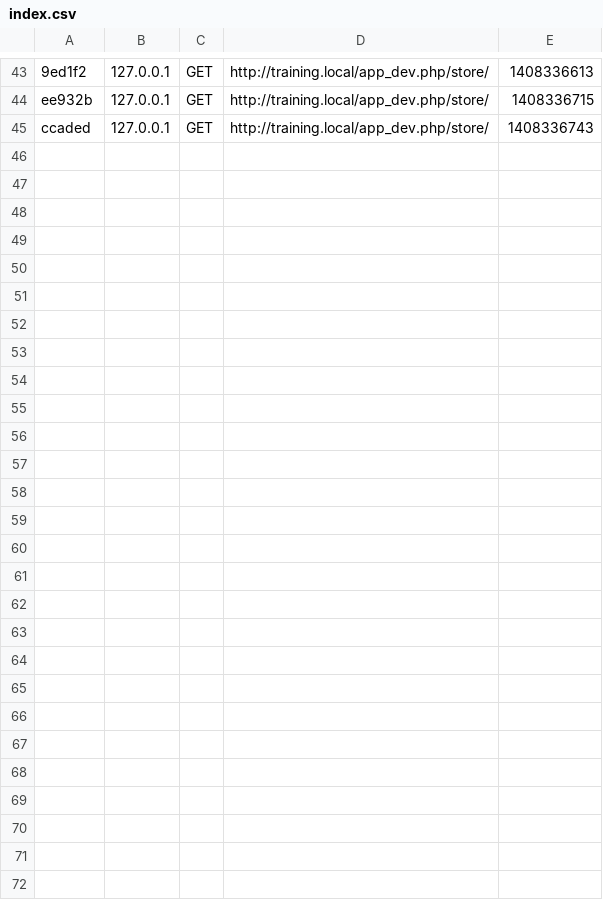
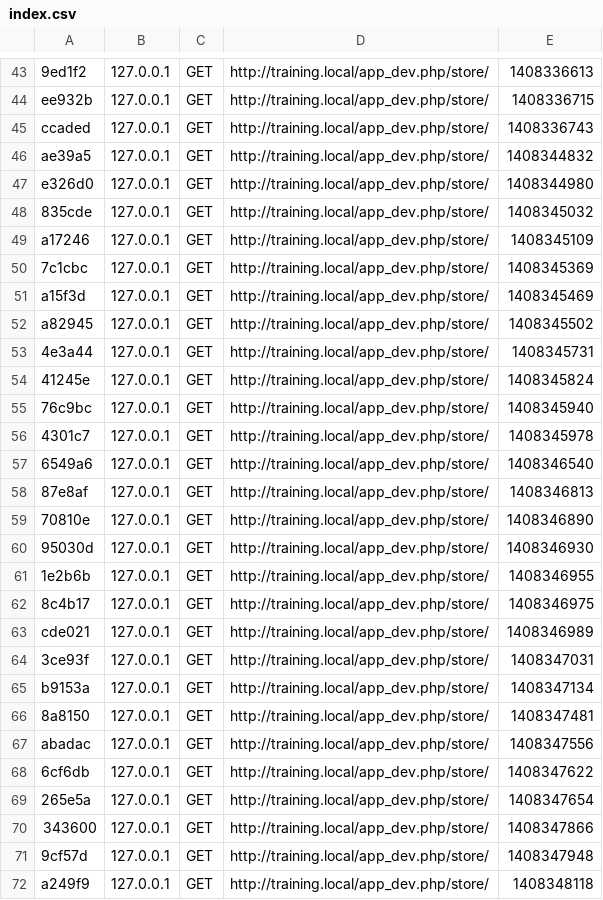
Before and after one commit to kevinnguyen93/training, a CSV file: mrhuy/app/cache/dev/profiler/index.csv, drawn as a sheet; only a part is shown, gaps mark what is left out.

```diff
--- a/mrhuy/app/cache/dev/profiler/index.csv
+++ b/mrhuy/app/cache/dev/profiler/index.csv
@@ -45 +45,28 @@ ee932b,127.0.0.1,GET,http://training.local/app_dev.php/store/,1408336715,
 ccaded,127.0.0.1,GET,http://training.local/app_dev.php/store/,1408336743,
+ae39a5,127.0.0.1,GET,http://training.local/app_dev.php/store/,1408344832,
+e326d0,127.0.0.1,GET,http://training.local/app_dev.php/store/,1408344980,
+835cde,127.0.0.1,GET,http://training.local/app_dev.php/store/,1408345032,
+a17246,127.0.0.1,GET,http://training.local/app_dev.php/store/,1408345109,
+7c1cbc,127.0.0.1,GET,http://training.local/app_dev.php/store/,1408345369,
+a15f3d,127.0.0.1,GET,http://training.local/app_dev.php/store/,1408345469,
+a82945,127.0.0.1,GET,http://training.local/app_dev.php/store/,1408345502,
+4e3a44,127.0.0.1,GET,http://training.local/app_dev.php/store/,1408345731,
+41245e,127.0.0.1,GET,http://training.local/app_dev.php/store/,1408345824,
+76c9bc,127.0.0.1,GET,http://training.local/app_dev.php/store/,1408345940,
+4301c7,127.0.0.1,GET,http://training.local/app_dev.php/store/,1408345978,
+6549a6,127.0.0.1,GET,http://training.local/app_dev.php/store/,1408346540,
+87e8af,127.0.0.1,GET,http://training.local/app_dev.php/store/,1408346813,
+70810e,127.0.0.1,GET,http://training.local/app_dev.php/store/,1408346890,
+95030d,127.0.0.1,GET,http://training.local/app_dev.php/store/,1408346930,
+1e2b6b,127.0.0.1,GET,http://training.local/app_dev.php/store/,1408346955,
+8c4b17,127.0.0.1,GET,http://training.local/app_dev.php/store/,1408346975,
+cde021,127.0.0.1,GET,http://training.local/app_dev.php/store/,1408346989,
+3ce93f,127.0.0.1,GET,http://training.local/app_dev.php/store/,1408347031,
+b9153a,127.0.0.1,GET,http://training.local/app_dev.php/store/,1408347134,
+8a8150,127.0.0.1,GET,http://training.local/app_dev.php/store/,1408347481,
+abadac,127.0.0.1,GET,http://training.local/app_dev.php/store/,1408347556,
+6cf6db,127.0.0.1,GET,http://training.local/app_dev.php/store/,1408347622,
+265e5a,127.0.0.1,GET,http://training.local/app_dev.php/store/,1408347654,
+343600,127.0.0.1,GET,http://training.local/app_dev.php/store/,1408347866,
+9cf57d,127.0.0.1,GET,http://training.local/app_dev.php/store/,1408347948,
+a249f9,127.0.0.1,GET,http://training.local/app_dev.php/store/,1408348118,
```
Also changed, not shown: 31 other files.
